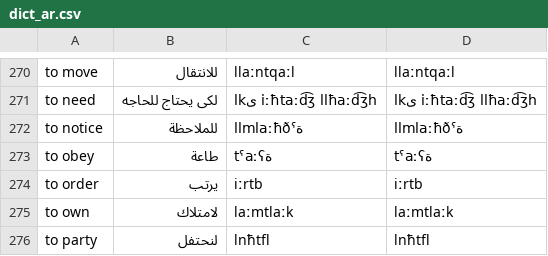
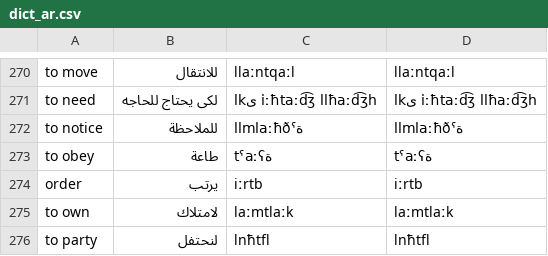
Before and after one commit to jkunimune/Djastiz, a CSV file: data/dict_ar.csv, drawn as a sheet; only a part is shown, gaps mark what is left out.

```diff
--- a/data/dict_ar.csv
+++ b/data/dict_ar.csv
@@ -273,3 +273,3 @@ to notice,للملاحظة,llmlaːħðˤة,llmlaːħðˤة
 to obey,طاعة,tˤaːʕة,tˤaːʕة
-to order,يرتب,iːrtb,iːrtb
+order,يرتب,iːrtb,iːrtb
 to own,لامتلاك,laːmtlaːk,laːmtlaːk
```
Also changed, not shown: data/dict_bn.csv, data/dict_en.csv, 19 other files.
